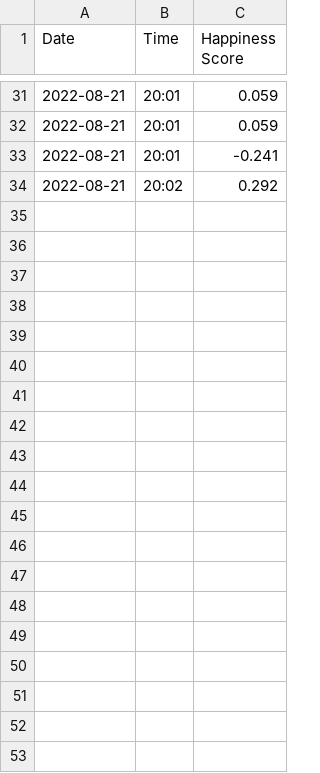
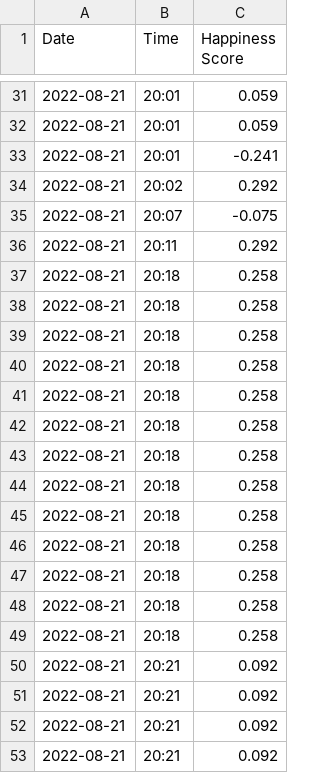
Before and after one commit to jeygen/happiness-predictor, a CSV file: appData.csv, drawn as a sheet; only a part is shown, gaps mark what is left out; the diff covers the shown part only; the diff names each change by its address in the sheet, - before the commit and + after, or states it on an @@ line.

Commit message:
Bug with c3data
Modules should be sharing same happiness value

```diff
--- a/appData.csv
+++ b/appData.csv
+row 35: 2022-08-21 | 20:07 | -0.075
+row 36: 2022-08-21 | 20:11 | 0.292
+row 37: 2022-08-21 | 20:18 | 0.258
+row 38: 2022-08-21 | 20:18 | 0.258
+row 39: 2022-08-21 | 20:18 | 0.258
+row 40: 2022-08-21 | 20:18 | 0.258
+row 41: 2022-08-21 | 20:18 | 0.258
+row 42: 2022-08-21 | 20:18 | 0.258
+row 43: 2022-08-21 | 20:18 | 0.258
+row 44: 2022-08-21 | 20:18 | 0.258
+row 45: 2022-08-21 | 20:18 | 0.258
+row 46: 2022-08-21 | 20:18 | 0.258
+row 47: 2022-08-21 | 20:18 | 0.258
+row 48: 2022-08-21 | 20:18 | 0.258
+row 49: 2022-08-21 | 20:18 | 0.258
+row 50: 2022-08-21 | 20:21 | 0.092
+row 51: 2022-08-21 | 20:21 | 0.092
+row 52: 2022-08-21 | 20:21 | 0.092
+row 53: 2022-08-21 | 20:21 | 0.092
```
Also changed, not shown: 13 added rows elsewhere in this file, 4 other files.
